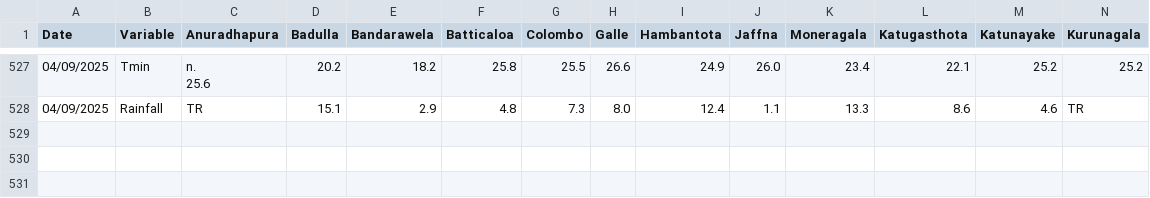
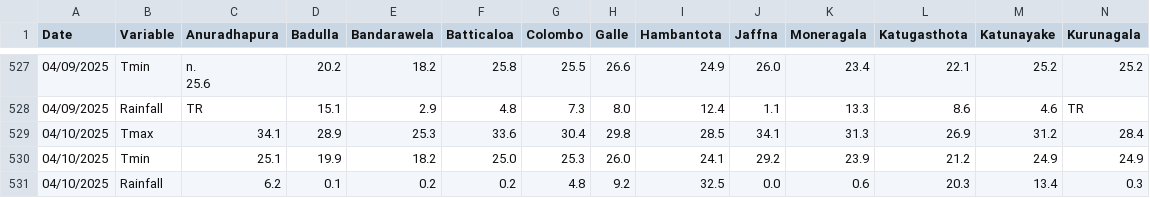
Before and after one commit to Metdata04/download_metdata, a CSV file: extracted_data/extracted_climate_metdata.csv, drawn as a sheet; only a part is shown, gaps mark what is left out; rows hold the shown columns only; the diff names each change by its address in the sheet, - before the commit and + after, or states it on an @@ line.

Commit message:
Extracted data from climate update PDF

```diff
--- a/extracted_data/extracted_climate_metdata.csv
+++ b/extracted_data/extracted_climate_metdata.csv
+row 529: 04/10/2025 | Tmax | 34.1 | 28.9 | 25.3 | 33.6 | 30.4 | 29.8 | 28.5 | 34.1 | 31.3 | 26.9 | 31.2 | 28.4
+row 530: 04/10/2025 | Tmin | 25.1 | 19.9 | 18.2 | 25.0 | 25.3 | 26.0 | 24.1 | 29.2 | 23.9 | 21.2 | 24.9 | 24.9
+row 531: 04/10/2025 | Rainfall | 6.2 | 0.1 | 0.2 | 0.2 | 4.8 | 9.2 | 32.5 | 0.0 | 0.6 | 20.3 | 13.4 | 0.3
```
